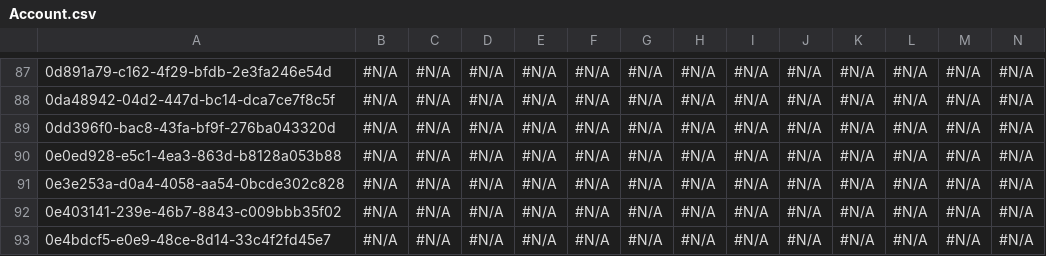
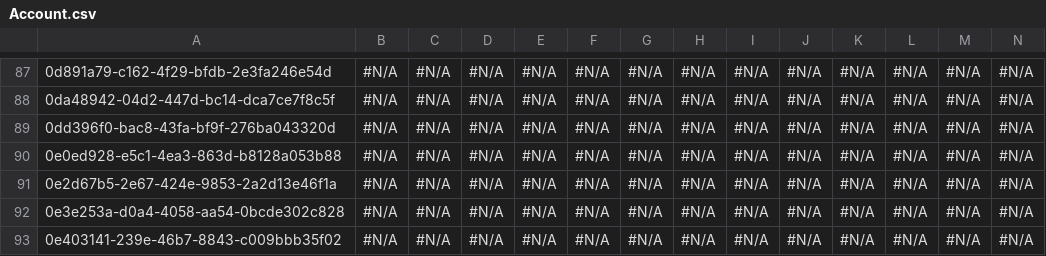
Before and after one commit to lzhdanovich/luda_test, a CSV file: Account.csv, drawn as a sheet; only a part is shown, gaps mark what is left out; the shorter side is filled out with more unchanged rows; rows hold the shown columns only; the diff names each change by its address in the sheet, - before the commit and + after, or states it on an @@ line.

```diff
--- a/Account.csv
+++ b/Account.csv
+row 91: 0e2d67b5-2e67-424e-9853-2a2d13e46f1a | #N/A | #N/A | #N/A | #N/A | #N/A | #N/A | #N/A | #N/A | #N/A | #N/A | #N/A | #N/A | #N/A
```
